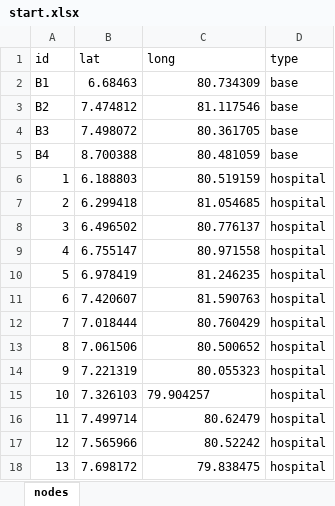
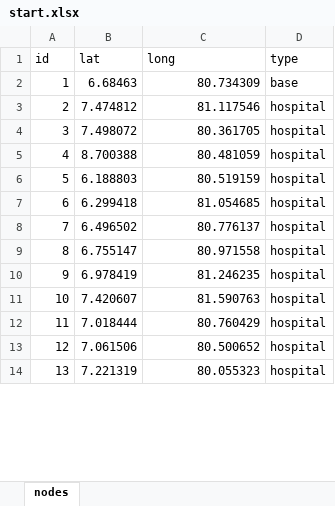
Before and after one commit to pcampolucci/AE4441-Group-2-VRP-Project, an Excel workbook: database/start.xlsx, sheet nodes, drawn as a sheet; only a part is shown; values as stored, in another font and other column widths than the file's, no borders; removed rows and columns are numbered as before the commit, all else as after; the diff covers the shown part only; the diff names each change by its address in the sheet, - before the commit and + after, or states it on an @@ line.

```diff
--- a/database/start.xlsx (sheet nodes)
+++ b/database/start.xlsx (sheet nodes)
-A2 (id): B1
+A2 (id): 1
-row 3: B2 | 7.474812 | 81.117546 | base
-row 4: B3 | 7.498072 | 80.361705 | base
-row 5: B4 | 8.700388 | 80.481059 | base
-row 6: 1 | 6.188803 | 80.519159 | hospital
-B3 (lat): 6.299418
+B3 (lat): 7.474812
-C3 (long): 81.054685
+C3 (long): 81.117546
-B4 (lat): 6.496502
+B4 (lat): 7.498072
-C4 (long): 80.776137
+C4 (long): 80.361705
-B5 (lat): 6.755147
+B5 (lat): 8.700388
-C5 (long): 80.971558
+C5 (long): 80.481059
-B6 (lat): 6.978419
+B6 (lat): 6.188803
-C6 (long): 81.246235
+C6 (long): 80.519159
-B7 (lat): 7.420607
+B7 (lat): 6.299418
-C7 (long): 81.590763
+C7 (long): 81.054685
-B8 (lat): 7.018444
+B8 (lat): 6.496502
-C8 (long): 80.760429
+C8 (long): 80.776137
-B9 (lat): 7.061506
+B9 (lat): 6.755147
-C9 (long): 80.500652
+C9 (long): 80.971558
-B10 (lat): 7.221319
+B10 (lat): 6.978419
-C10 (long): 80.055323
+C10 (long): 81.246235
-B11 (lat): 7.326103
+B11 (lat): 7.420607
-C11 (long): 79.904257
+C11 (long): 81.590763
-C11 alignment: left
+C11 alignment: right
-B12 (lat): 7.499714
+B12 (lat): 7.018444
-C12 (long): 80.62479
+C12 (long): 80.760429
-B13 (lat): 7.565966
+B13 (lat): 7.061506
-C13 (long): 80.52242
+C13 (long): 80.500652
-B14 (lat): 7.698172
+B14 (lat): 7.221319
-C14 (long): 79.838475
+C14 (long): 80.055323
```
Also changed, not shown: 4 added rows, 12 edited cells and cell formats elsewhere in this sheet, formulas that keep their value, database/solution.xlsx, 5 other files.
